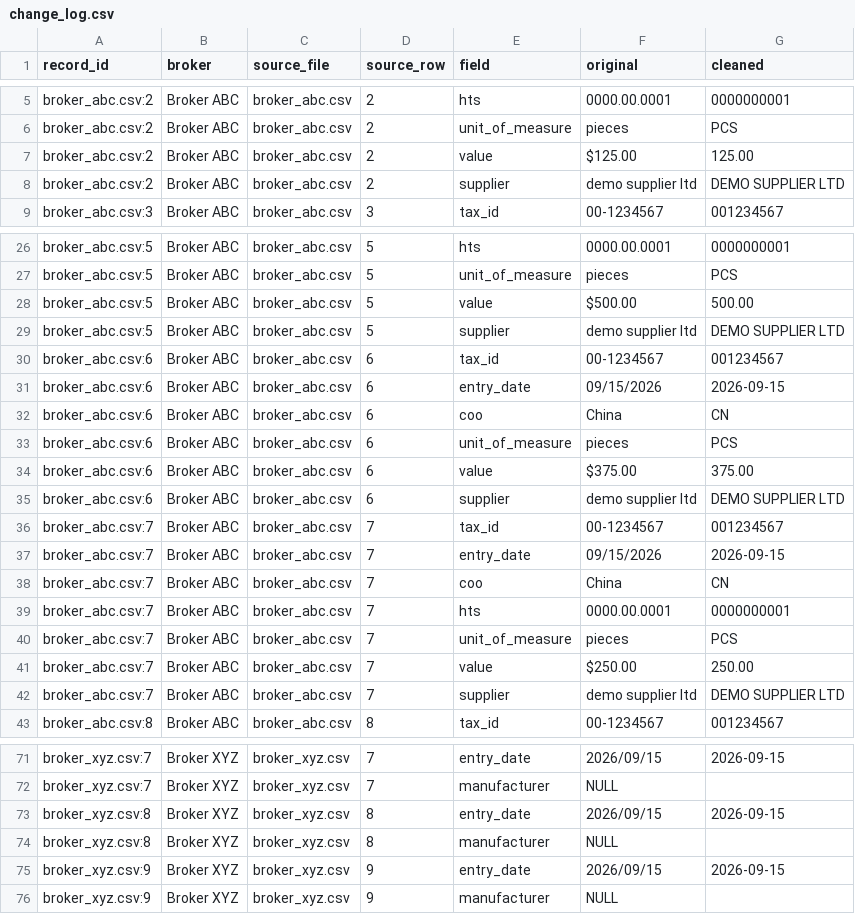
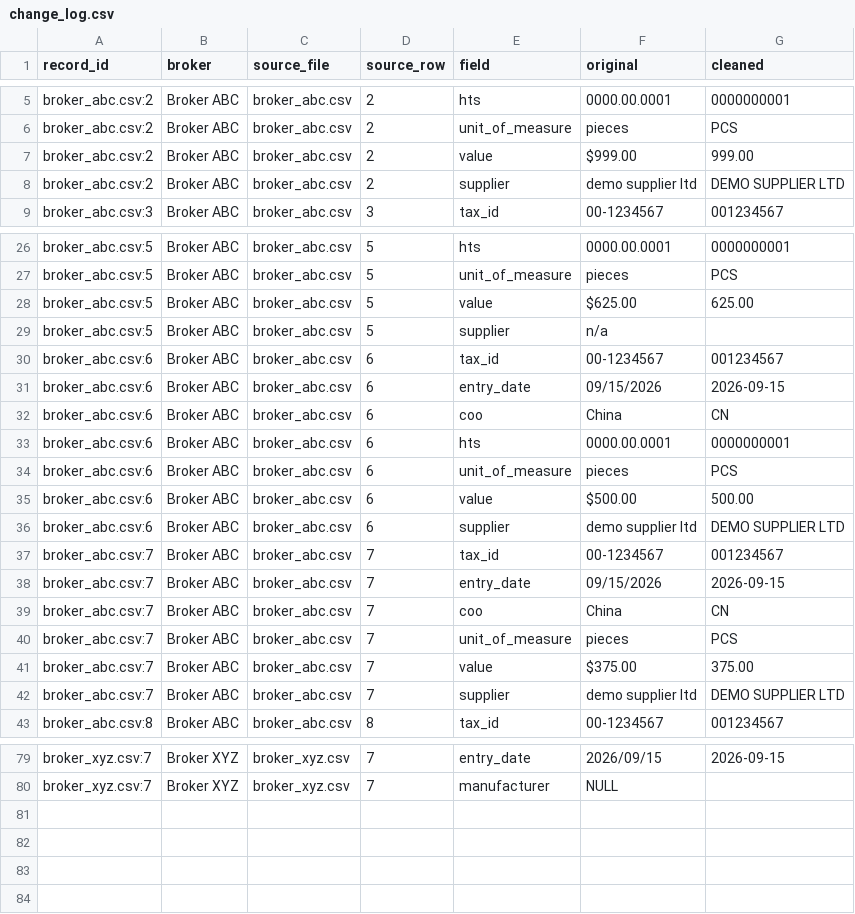
Before and after one commit to gkarnelle-lab/Broker-Entry-Data-Cleaning, a CSV file: data/processed/change_log.csv, drawn as a sheet; only a part is shown, gaps mark what is left out; the diff covers the shown part only.

```diff
--- a/data/processed/change_log.csv
+++ b/data/processed/change_log.csv
@@ -6,3 +6,3 @@ broker_abc.csv:2,Broker ABC,broker_abc.csv,2,hts,0000.00.0001,0000000001
 broker_abc.csv:2,Broker ABC,broker_abc.csv,2,unit_of_measure,pieces,PCS
-broker_abc.csv:2,Broker ABC,broker_abc.csv,2,value,$125.00,125.00
+broker_abc.csv:2,Broker ABC,broker_abc.csv,2,value,$999.00,999.00
 broker_abc.csv:2,Broker ABC,broker_abc.csv,2,supplier,  demo supplier ltd  ,DEMO SUPPLIER LTD
@@ -27,4 +27,4 @@ broker_abc.csv:5,Broker ABC,broker_abc.csv,5,hts,0000.00.0001,0000000001
 broker_abc.csv:5,Broker ABC,broker_abc.csv,5,unit_of_measure,pieces,PCS
-broker_abc.csv:5,Broker ABC,broker_abc.csv,5,value,$500.00,500.00
-broker_abc.csv:5,Broker ABC,broker_abc.csv,5,supplier,  demo supplier ltd  ,DEMO SUPPLIER LTD
+broker_abc.csv:5,Broker ABC,broker_abc.csv,5,value,$625.00,625.00
+broker_abc.csv:5,Broker ABC,broker_abc.csv,5,supplier,  n/a  ,
 broker_abc.csv:6,Broker ABC,broker_abc.csv,6,tax_id,00-1234567,001234567
@@ -32,4 +32,5 @@ broker_abc.csv:6,Broker ABC,broker_abc.csv,6,entry_date,09/15/2026,2026-09-15
 broker_abc.csv:6,Broker ABC,broker_abc.csv,6,coo,China,CN
+broker_abc.csv:6,Broker ABC,broker_abc.csv,6,hts,0000.00.0001,0000000001
 broker_abc.csv:6,Broker ABC,broker_abc.csv,6,unit_of_measure,pieces,PCS
-broker_abc.csv:6,Broker ABC,broker_abc.csv,6,value,$375.00,375.00
+broker_abc.csv:6,Broker ABC,broker_abc.csv,6,value,$500.00,500.00
 broker_abc.csv:6,Broker ABC,broker_abc.csv,6,supplier,  demo supplier ltd  ,DEMO SUPPLIER LTD
@@ -38,5 +39,4 @@ broker_abc.csv:7,Broker ABC,broker_abc.csv,7,entry_date,09/15/2026,2026-09-15
 broker_abc.csv:7,Broker ABC,broker_abc.csv,7,coo,China,CN
-broker_abc.csv:7,Broker ABC,broker_abc.csv,7,hts,0000.00.0001,0000000001
 broker_abc.csv:7,Broker ABC,broker_abc.csv,7,unit_of_measure,pieces,PCS
-broker_abc.csv:7,Broker ABC,broker_abc.csv,7,value,$250.00,250.00
+broker_abc.csv:7,Broker ABC,broker_abc.csv,7,value,$375.00,375.00
 broker_abc.csv:7,Broker ABC,broker_abc.csv,7,supplier,  demo supplier ltd  ,DEMO SUPPLIER LTD
@@ -72,5 +80 @@ broker_xyz.csv:7,Broker XYZ,broker_xyz.csv,7,entry_date,2026/09/15,2026-09-15
 broker_xyz.csv:7,Broker XYZ,broker_xyz.csv,7,manufacturer,NULL,
-broker_xyz.csv:8,Broker XYZ,broker_xyz.csv,8,entry_date,2026/09/15,2026-09-15
-broker_xyz.csv:8,Broker XYZ,broker_xyz.csv,8,manufacturer,NULL,
-broker_xyz.csv:9,Broker XYZ,broker_xyz.csv,9,entry_date,2026/09/15,2026-09-15
-broker_xyz.csv:9,Broker XYZ,broker_xyz.csv,9,manufacturer,NULL,
```
Also changed, not shown: 10 added rows, 2 removed rows and 8 edited cells elsewhere in this file, data/processed/cleaned_entries.csv, data/processed/exceptions.csv, 10 other files.
